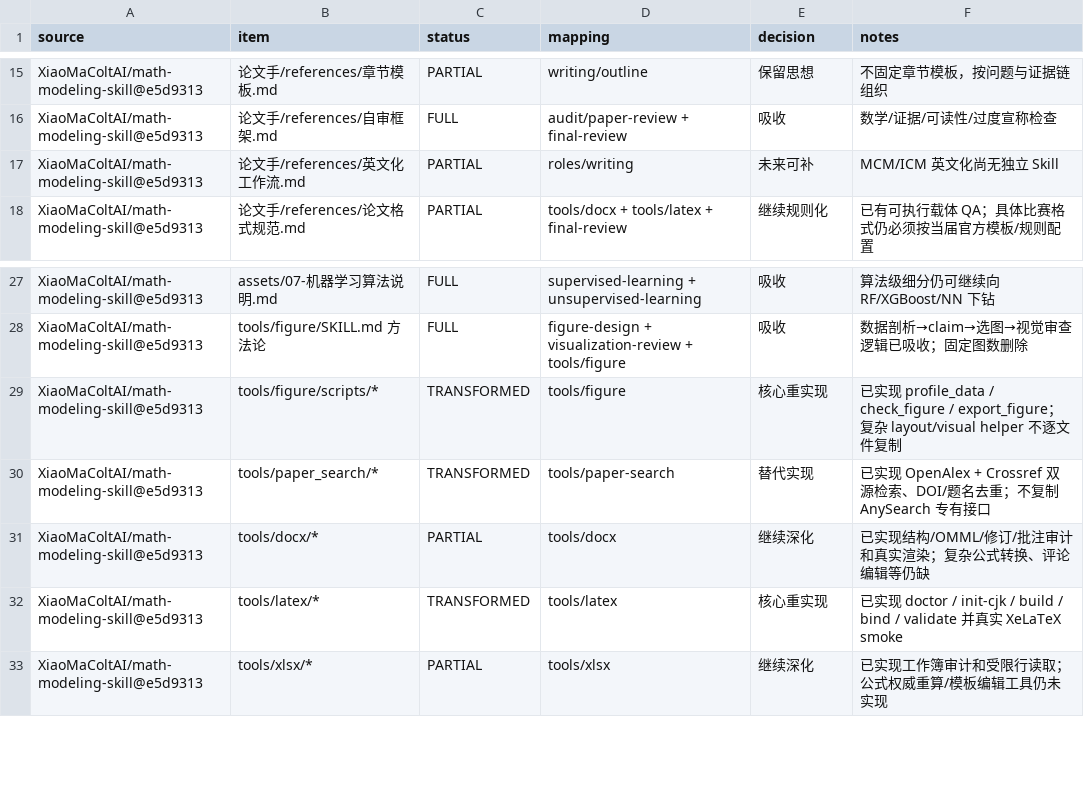
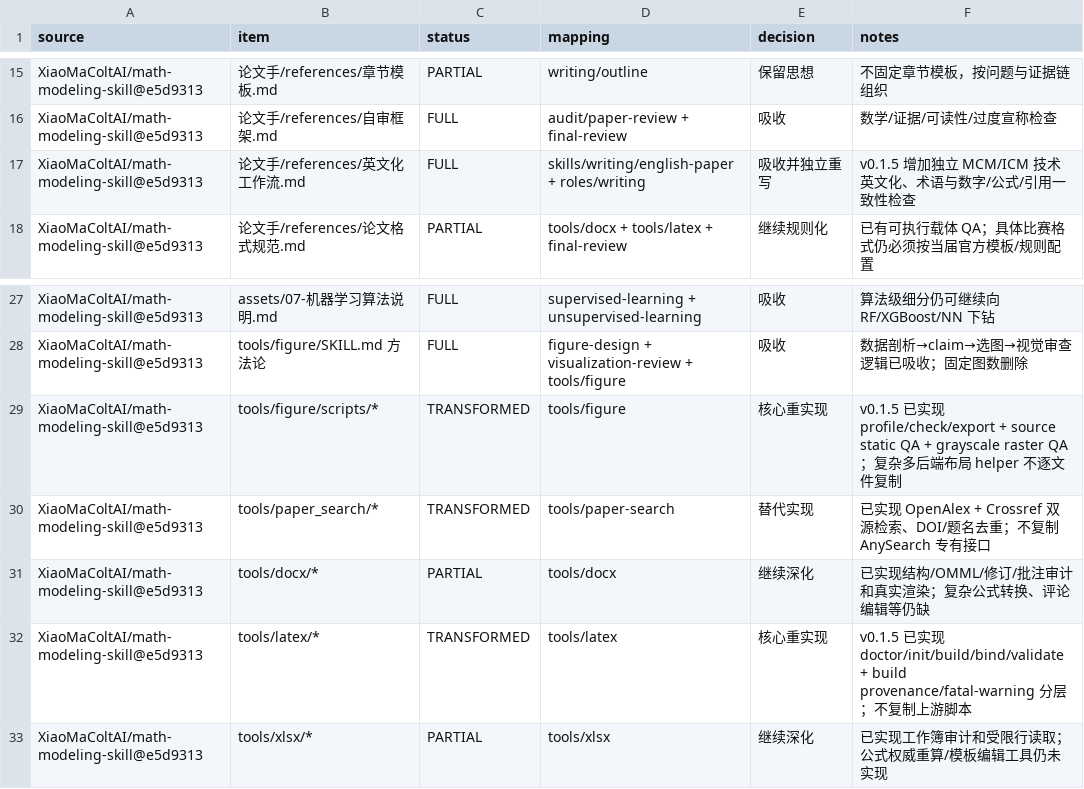
Before and after one commit to mop74720-commits/mathmodel-skills, a CSV file: references/upstream-coverage-matrix.csv, drawn as a sheet; only a part is shown, gaps mark what is left out.

Commit message:
archive: import mathmodel-skills v0.1.5

```diff
--- a/references/upstream-coverage-matrix.csv
+++ b/references/upstream-coverage-matrix.csv
@@ -16,3 +16,3 @@ XiaoMaColtAI/math-modeling-skill@e5d9313,论文手/references/章节模板.md,PA
 XiaoMaColtAI/math-modeling-skill@e5d9313,论文手/references/自审框架.md,FULL,audit/paper-review + final-review,吸收,数学/证据/可读性/过度宣称检查
-XiaoMaColtAI/math-modeling-skill@e5d9313,论文手/references/英文化工作流.md,PARTIAL,roles/writing,未来可补,MCM/ICM 英文化尚无独立 Skill
+XiaoMaColtAI/math-modeling-skill@e5d9313,论文手/references/英文化工作流.md,FULL,skills/writing/english-paper + roles/writing,吸收并独立重写,v0.1.5 增加独立 MCM/ICM 技术英文化、术语与数字/公式/引用一致性检查
 XiaoMaColtAI/math-modeling-skill@e5d9313,论文手/references/论文格式规范.md,PARTIAL,tools/docx + tools/latex + final-review,继续规则化,已有可执行载体 QA；具体比赛格式仍必须按当届官方模板/规则配置
@@ -28,6 +28,6 @@ XiaoMaColtAI/math-modeling-skill@e5d9313,assets/07-机器学习算法说明.md,F
 XiaoMaColtAI/math-modeling-skill@e5d9313,tools/figure/SKILL.md 方法论,FULL,figure-design + visualization-review + tools/figure,吸收,数据剖析→claim→选图→视觉审查逻辑已吸收；固定图数删除
-XiaoMaColtAI/math-modeling-skill@e5d9313,tools/figure/scripts/*,TRANSFORMED,tools/figure,核心重实现,已实现 profile_data / check_figure / export_figure；复杂 layout/visual helper 不逐文件复制
+XiaoMaColtAI/math-modeling-skill@e5d9313,tools/figure/scripts/*,TRANSFORMED,tools/figure,核心重实现,v0.1.5 已实现 profile/check/export + source static QA + grayscale raster QA；复杂多后端布局 helper 不逐文件复制
 XiaoMaColtAI/math-modeling-skill@e5d9313,tools/paper_search/*,TRANSFORMED,tools/paper-search,替代实现,已实现 OpenAlex + Crossref 双源检索、DOI/题名去重；不复制 AnySearch 专有接口
 XiaoMaColtAI/math-modeling-skill@e5d9313,tools/docx/*,PARTIAL,tools/docx,继续深化,已实现结构/OMML/修订/批注审计和真实渲染；复杂公式转换、评论编辑等仍缺
-XiaoMaColtAI/math-modeling-skill@e5d9313,tools/latex/*,TRANSFORMED,tools/latex,核心重实现,已实现 doctor / init-cjk / build / bind / validate 并真实 XeLaTeX smoke
+XiaoMaColtAI/math-modeling-skill@e5d9313,tools/latex/*,TRANSFORMED,tools/latex,核心重实现,v0.1.5 已实现 doctor/init/build/bind/validate + build provenance/fatal-warning 分层；不复制上游脚本
 XiaoMaColtAI/math-modeling-skill@e5d9313,tools/xlsx/*,PARTIAL,tools/xlsx,继续深化,已实现工作簿审计和受限行读取；公式权威重算/模板编辑工具仍未实现
```
Also changed, not shown: 50 other files.
